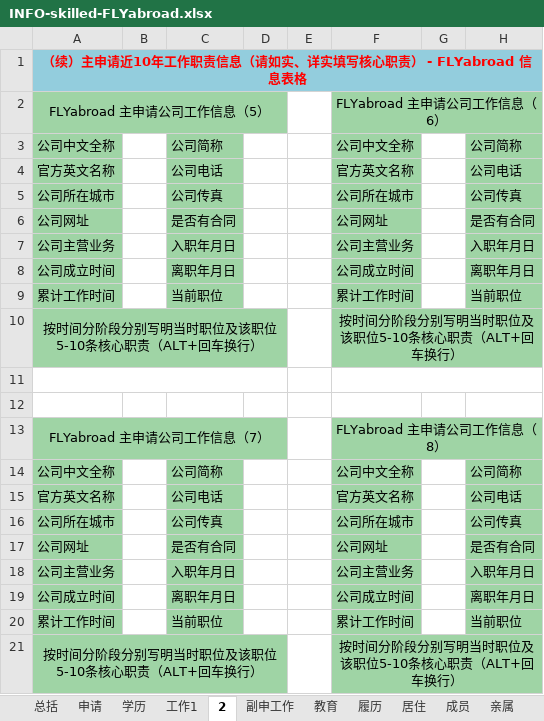
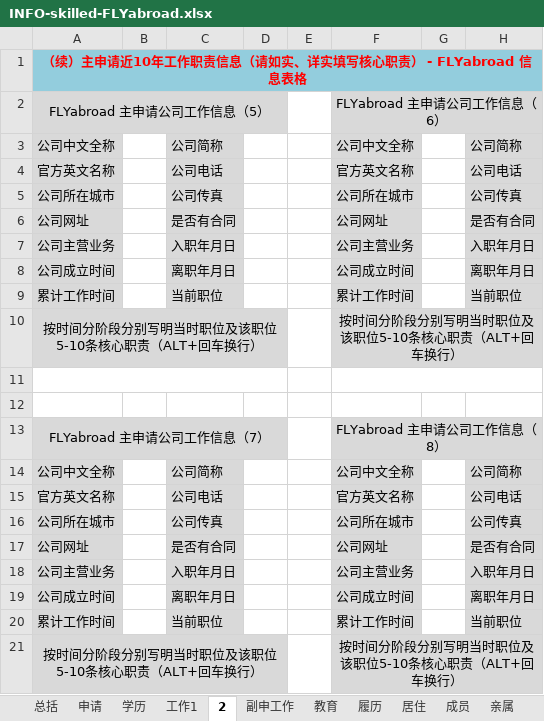
Before and after one commit to flyabroadkit/flyabroadkit, an Excel workbook: info/INFO-skilled-FLYabroad.xlsx, sheet 2, drawn as a sheet; values as stored, in another font and other column widths than the file's, no borders; the diff names each change by its address in the sheet, - before the commit and + after, or states it on an @@ line.

```diff
--- a/info/INFO-skilled-FLYabroad.xlsx (sheet 2)
+++ b/info/INFO-skilled-FLYabroad.xlsx (sheet 2)
-A2:D2 fill: #9FD4A5
+A2:D2 fill: #D9D9D9
-F2:H2 fill: #9FD4A5
+F2:H2 fill: #D9D9D9
-A3:A9 fill: #9FD4A5
+A3:A9 fill: #D9D9D9
-C3:C9 fill: #9FD4A5
+C3:C9 fill: #D9D9D9
-F3:F9 fill: #9FD4A5
+F3:F9 fill: #D9D9D9
-H3:H9 fill: #9FD4A5
+H3:H9 fill: #D9D9D9
-A10:D10 fill: #9FD4A5
+A10:D10 fill: #D9D9D9
-F10:H10 fill: #9FD4A5
+F10:H10 fill: #D9D9D9
-A13:D13 fill: #9FD4A5
+A13:D13 fill: #D9D9D9
-F13:H13 fill: #9FD4A5
+F13:H13 fill: #D9D9D9
-A14:A20 fill: #9FD4A5
+A14:A20 fill: #D9D9D9
-C14:C20 fill: #9FD4A5
+C14:C20 fill: #D9D9D9
-F14:F20 fill: #9FD4A5
+F14:F20 fill: #D9D9D9
-H14:H20 fill: #9FD4A5
+H14:H20 fill: #D9D9D9
-A21:D21 fill: #9FD4A5
+A21:D21 fill: #D9D9D9
-F21:H21 fill: #9FD4A5
+F21:H21 fill: #D9D9D9
```
Also changed, not shown: sheet 总括, sheet 教育, sheet 履历, sheet 副申工作, sheet 申请, sheet 学历, 5 more sheets, other sheet tabs, info/XXX-INFO-技术移民-FLYabroad.xlsx, 1 other file.
